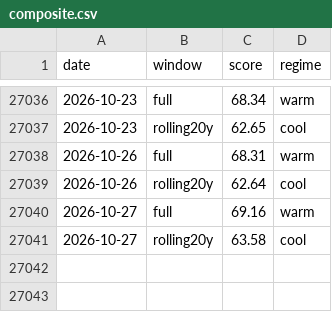
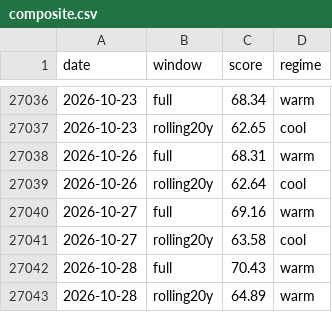
Before and after one commit to JungOhLee/macro-monitoring, a CSV file: data/scores/composite.csv, drawn as a sheet; only a part is shown, gaps mark what is left out.

```diff
--- a/data/scores/composite.csv
+++ b/data/scores/composite.csv
@@ -27041 +27041,3 @@ date,window,score,regime
 2026-10-27,rolling20y,63.58,cool
+2026-10-28,full,70.43,warm
+2026-10-28,rolling20y,64.89,warm
```
Also changed, not shown: data/raw/bamlh0a0hym2.csv, data/raw/btcusd.csv, 8 other files.
